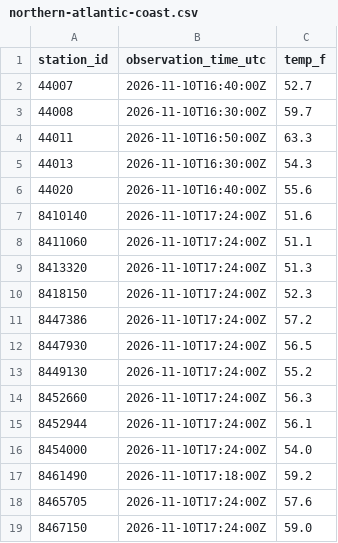
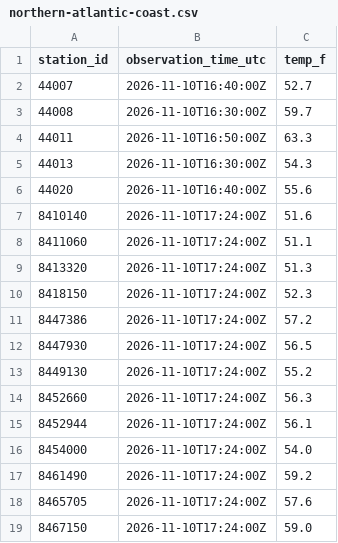
Before and after one commit to hslord/coastal-water-temp-rebuild, a CSV file: data/recent/northern-atlantic-coast.csv, drawn as a sheet.

Commit message:
Update recent readings

```diff
--- a/data/recent/northern-atlantic-coast.csv
+++ b/data/recent/northern-atlantic-coast.csv
@@ -16,3 +16,3 @@ station_id,observation_time_utc,temp_f
 8454000,2026-11-10T17:24:00Z,54.0
-8461490,2026-11-10T17:18:00Z,59.2
+8461490,2026-11-10T17:24:00Z,59.2
 8465705,2026-11-10T17:24:00Z,57.6
```
